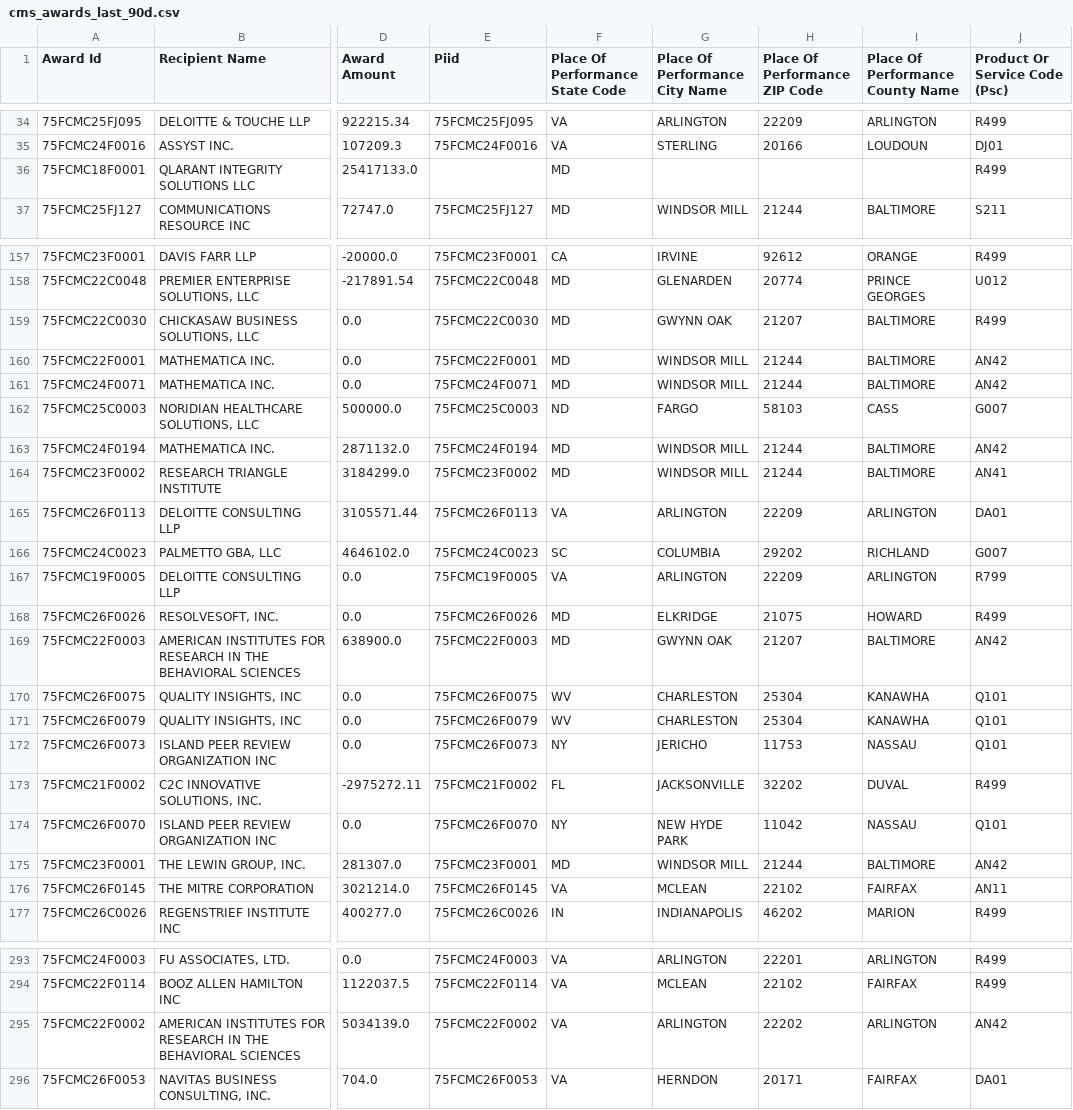
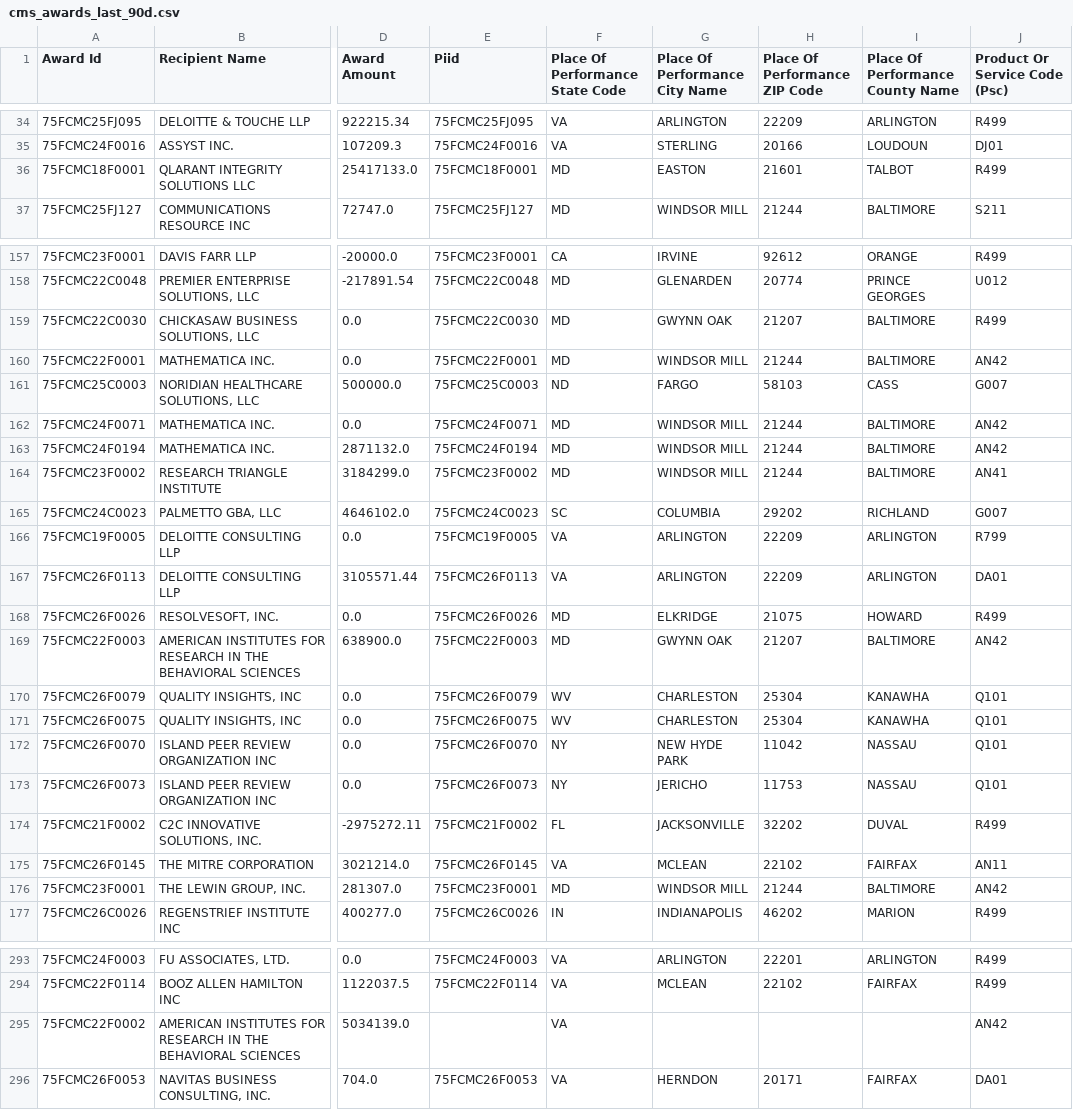
Before and after one commit to feldmangn/nih-awards-tracker, a CSV file: data/cms_awards_last_90d.csv, drawn as a sheet; only a part is shown, gaps mark what is left out; the diff covers the shown part only; the diff names each change by its address in the sheet, - before the commit and + after, or states it on an @@ line.

```diff
--- a/data/cms_awards_last_90d.csv
+++ b/data/cms_awards_last_90d.csv
-E36 (Piid): (empty)
+E36 (Piid): 75FCMC18F0001
-G36 (Place Of Performance City Name): (empty)
+G36 (Place Of Performance City Name): EASTON
-H36 (Place Of Performance ZIP Code): (empty)
+H36 (Place Of Performance ZIP Code): 21601
-I36 (Place Of Performance County Name): (empty)
+I36 (Place Of Performance County Name): TALBOT
@@ row 162 moved to row 161: 75FCMC25C0003 @@
@@ row 165 moved to row 167: 75FCMC26F0113 @@
@@ row 171 moved to row 170: 75FCMC26F0079 @@
@@ row 174 moved to row 172: 75FCMC26F0070 @@
@@ row 176 moved to row 175: 75FCMC26F0145 @@
-E295 (Piid): 75FCMC22F0002
+E295 (Piid): (empty)
-G295 (Place Of Performance City Name): ARLINGTON
+G295 (Place Of Performance City Name): (empty)
-H295 (Place Of Performance ZIP Code): 22202
+H295 (Place Of Performance ZIP Code): (empty)
-I295 (Place Of Performance County Name): ARLINGTON
+I295 (Place Of Performance County Name): (empty)
```
Also changed, not shown: 9 moved rows and 12 edited cells elsewhere in this file, data/dod_awards_last_90d.csv, data/doe_awards_last_90d.csv, 18 other files.
